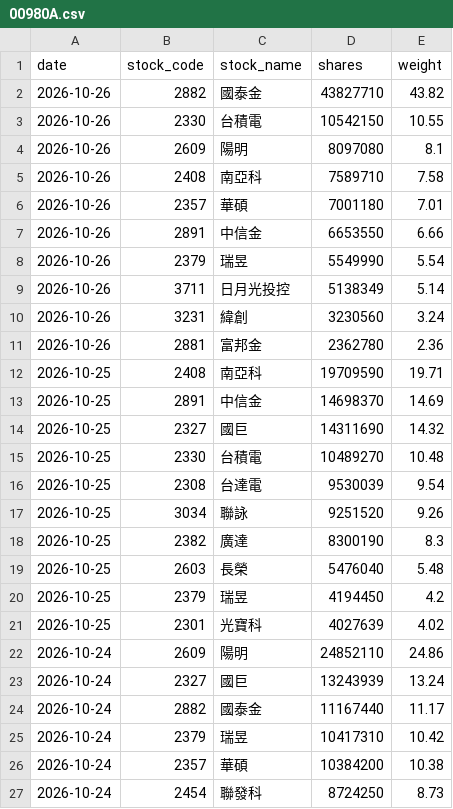
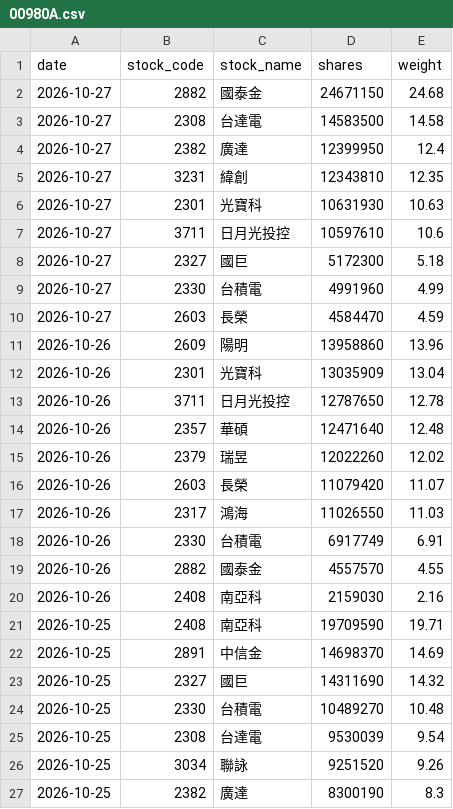
Before and after one commit to yrjjan-allen/active-etf-dashboard, a CSV file: data/00980A.csv, drawn as a sheet; only a part is shown; the shorter side is filled out with more unchanged rows.

```diff
--- a/data/00980A.csv
+++ b/data/00980A.csv
@@ -1,12 +1,21 @@
 date,stock_code,stock_name,shares,weight
-2026-10-26,2882,國泰金,43827710,43.82
-2026-10-26,2330,台積電,10542150,10.55
-2026-10-26,2609,陽明,8097080,8.1
-2026-10-26,2408,南亞科,7589710,7.58
-2026-10-26,2357,華碩,7001180,7.01
-2026-10-26,2891,中信金,6653550,6.66
-2026-10-26,2379,瑞昱,5549990,5.54
-2026-10-26,3711,日月光投控,5138349,5.14
-2026-10-26,3231,緯創,3230560,3.24
-2026-10-26,2881,富邦金,2362780,2.36
+2026-10-27,2882,國泰金,24671150,24.68
+2026-10-27,2308,台達電,14583500,14.58
+2026-10-27,2382,廣達,12399950,12.4
+2026-10-27,3231,緯創,12343810,12.35
+2026-10-27,2301,光寶科,10631930,10.63
+2026-10-27,3711,日月光投控,10597610,10.6
+2026-10-27,2327,國巨,5172300,5.18
+2026-10-27,2330,台積電,4991960,4.99
+2026-10-27,2603,長榮,4584470,4.59
+2026-10-26,2609,陽明,13958860,13.96
+2026-10-26,2301,光寶科,13035909,13.04
+2026-10-26,3711,日月光投控,12787650,12.78
+2026-10-26,2357,華碩,12471640,12.48
+2026-10-26,2379,瑞昱,12022260,12.02
+2026-10-26,2603,長榮,11079420,11.07
+2026-10-26,2317,鴻海,11026550,11.03
+2026-10-26,2330,台積電,6917749,6.91
+2026-10-26,2882,國泰金,4557570,4.55
+2026-10-26,2408,南亞科,2159030,2.16
 2026-10-25,2408,南亞科,19709590,19.71
```
Also changed, not shown: data/00948B.csv, data/00982A.csv, 5 other files.
